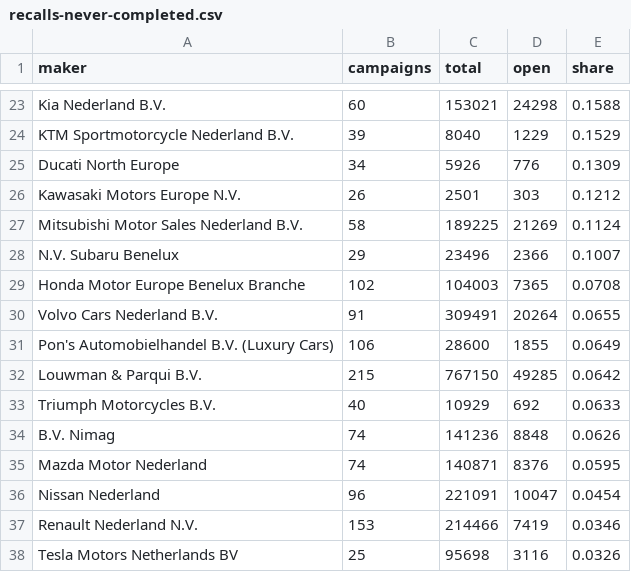
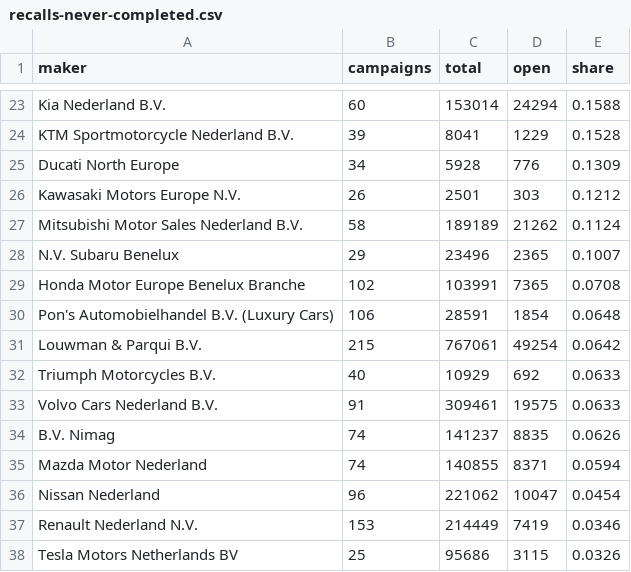
Before and after one commit to multiverseadmin/carsmultiverse-open-data, a CSV file: data/recalls-never-completed.csv, drawn as a sheet; only a part is shown, gaps mark what is left out; the diff covers the shown part only.

```diff
--- a/data/recalls-never-completed.csv
+++ b/data/recalls-never-completed.csv
@@ -23,16 +23,16 @@ maker,campaigns,total,open,share
-"Kia Nederland B.V.",60,153021,24298,0.1588
-"KTM Sportmotorcycle Nederland B.V.",39,8040,1229,0.1529
-"Ducati North Europe",34,5926,776,0.1309
+"Kia Nederland B.V.",60,153014,24294,0.1588
+"KTM Sportmotorcycle Nederland B.V.",39,8041,1229,0.1528
+"Ducati North Europe",34,5928,776,0.1309
 "Kawasaki Motors Europe N.V.",26,2501,303,0.1212
-"Mitsubishi Motor Sales Nederland B.V.",58,189225,21269,0.1124
-"N.V. Subaru Benelux",29,23496,2366,0.1007
-"Honda Motor Europe Benelux Branche",102,104003,7365,0.0708
-"Volvo Cars Nederland B.V.",91,309491,20264,0.0655
-"Pon's Automobielhandel B.V. (Luxury Cars)",106,28600,1855,0.0649
-"Louwman & Parqui B.V.",215,767150,49285,0.0642
+"Mitsubishi Motor Sales Nederland B.V.",58,189189,21262,0.1124
+"N.V. Subaru Benelux",29,23496,2365,0.1007
+"Honda Motor Europe Benelux Branche",102,103991,7365,0.0708
+"Pon's Automobielhandel B.V. (Luxury Cars)",106,28591,1854,0.0648
+"Louwman & Parqui B.V.",215,767061,49254,0.0642
 "Triumph Motorcycles B.V.",40,10929,692,0.0633
-"B.V. Nimag",74,141236,8848,0.0626
-"Mazda Motor Nederland",74,140871,8376,0.0595
-"Nissan Nederland",96,221091,10047,0.0454
-"Renault Nederland N.V.",153,214466,7419,0.0346
-"Tesla Motors Netherlands BV",25,95698,3116,0.0326
+"Volvo Cars Nederland B.V.",91,309461,19575,0.0633
+"B.V. Nimag",74,141237,8835,0.0626
+"Mazda Motor Nederland",74,140855,8371,0.0594
+"Nissan Nederland",96,221062,10047,0.0454
+"Renault Nederland N.V.",153,214449,7419,0.0346
+"Tesla Motors Netherlands BV",25,95686,3115,0.0326
```
Also changed, not shown: 1 added row, 1 removed row and 30 edited cells elsewhere in this file, data/recall-notice-fingerprints.csv, data/recall-wording-archive.csv, 18 other files.
